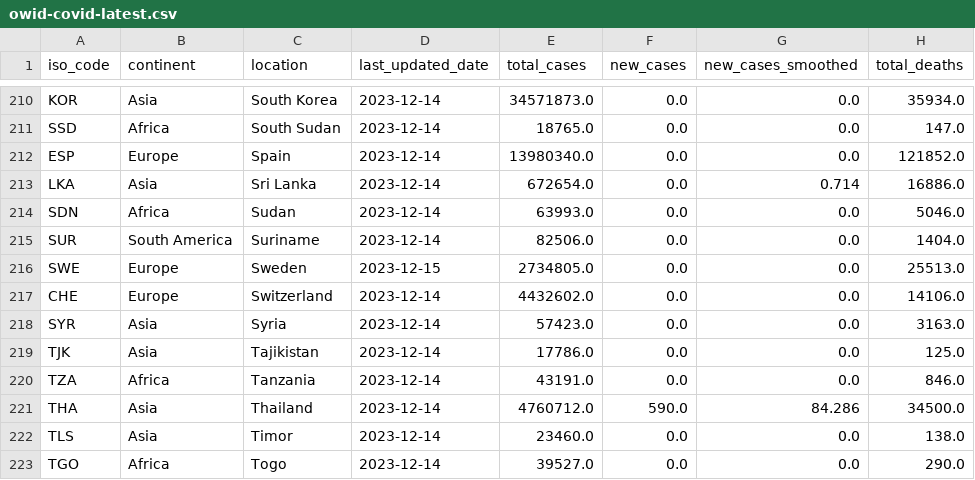
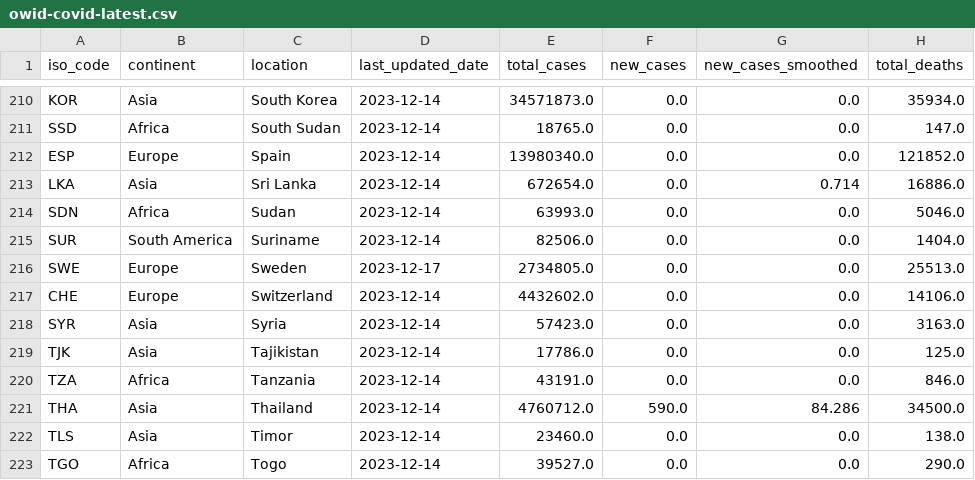
Before and after one commit to lesterholy/covid-19-data, a CSV file: public/data/latest/owid-covid-latest.csv, drawn as a sheet; only a part is shown, gaps mark what is left out; the diff names each change by its address in the sheet, - before the commit and + after, or states it on an @@ line.

Commit message:
data(megafile): automated update

```diff
--- a/public/data/latest/owid-covid-latest.csv
+++ b/public/data/latest/owid-covid-latest.csv
-D216 (last_updated_date): 2023-12-15
+D216 (last_updated_date): 2023-12-17
```
Also changed, not shown: 4 other files.
